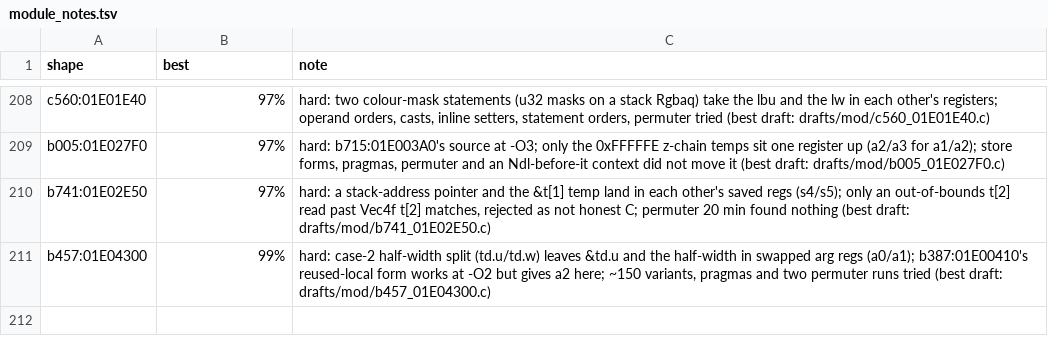
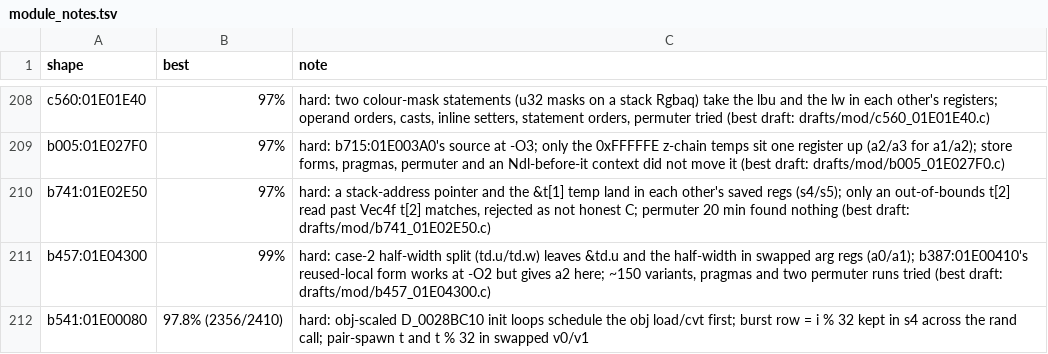
Before and after one commit to kira-502/dotr-decomp, a TSV file: config/module_notes.tsv, drawn as a sheet; only a part is shown, gaps mark what is left out; the diff names each change by its address in the sheet, - before the commit and + after, or states it on an @@ line.

```diff
--- a/config/module_notes.tsv
+++ b/config/module_notes.tsv
+row 212: b541:01E00080 | 97.8% (2356/2410) | hard: obj-scaled D_0028BC10 init loops schedule the obj load/cvt first; burst row = i % 32 kept in s4 across the rand call; pair-spawn t and t % 32 in swapped v0/v1
```
Also changed, not shown: 1 other file.
